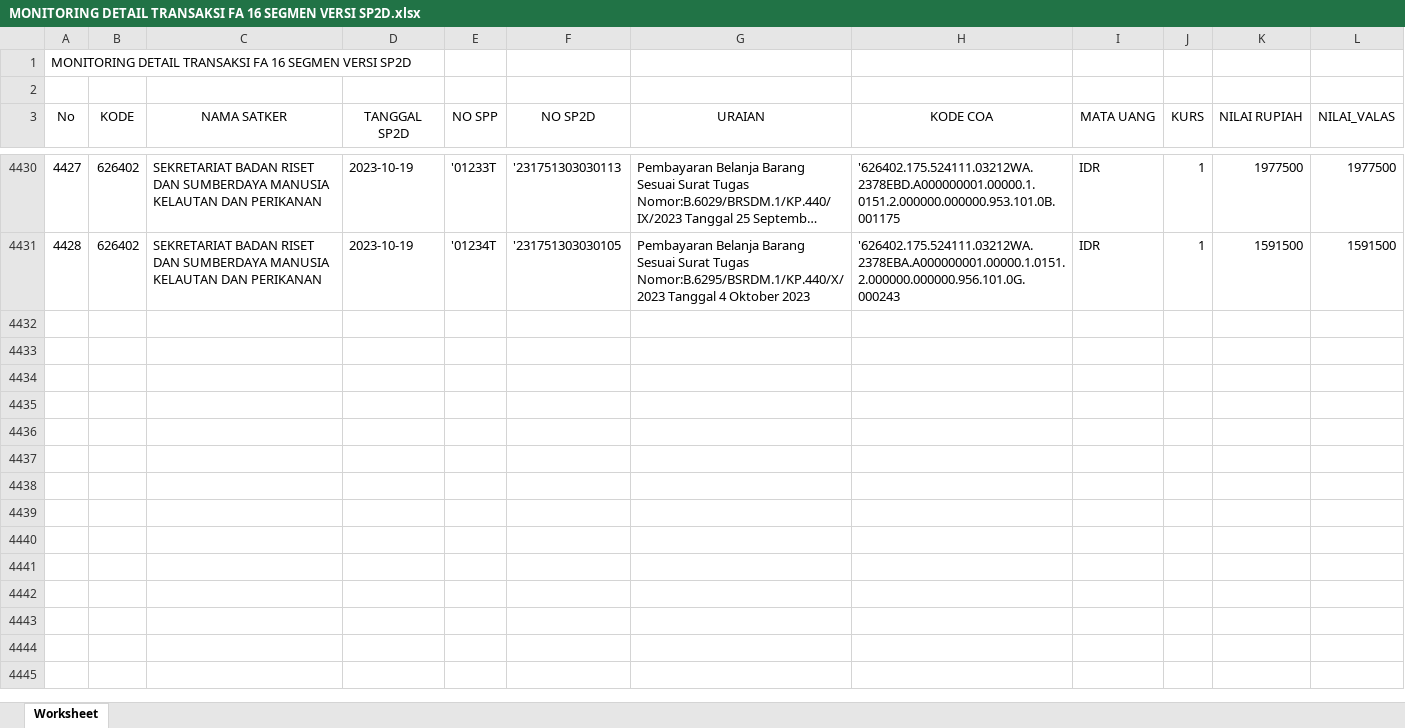
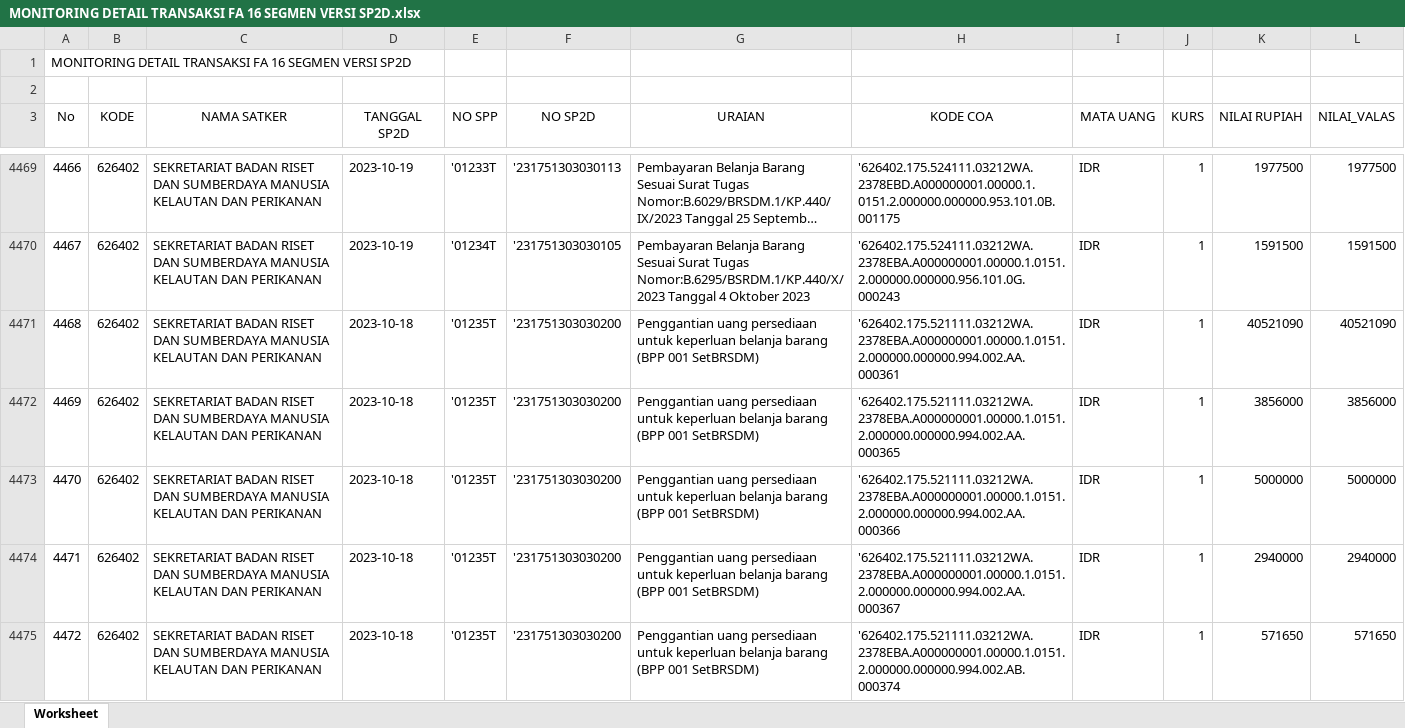
Before and after one commit to edimistiono/TA.2023, an Excel workbook: Database/MONITORING DETAIL TRANSAKSI FA 16 SEGMEN VERSI SP2D.xlsx, sheet Worksheet, drawn as a sheet; only a part is shown, gaps mark what is left out; long unchanged cells end in …; values as stored, in another font and other column widths than the file's, no borders; the diff covers the shown part only; the diff names each change by its address in the sheet, - before the commit and + after, or states it on an @@ line.

```diff
--- a/Database/MONITORING DETAIL TRANSAKSI FA 16 SEGMEN VERSI SP2D.xlsx (sheet Worksheet)
+++ b/Database/MONITORING DETAIL TRANSAKSI FA 16 SEGMEN VERSI SP2D.xlsx (sheet Worksheet)
@@ column A (No) renumbered between rows 4407 and 4470 @@
+row 4471: 4468 | 626402 | SEKRETARIAT BADAN RISET DAN SUMBERDAYA MANUSIA KELAUTAN DAN PERIKANAN | 2023-10-18 | '01235T | '231751303030200 | Penggantian uang persediaan untuk keperluan belanja barang (BPP 001 SetBRSDM) | '626402.175.521111.03212WA.2378EBA.A000000001.00000.1.0151.2.000000.000000.994.002.AA.000361 | IDR | 1 | 40521090 | 40521090
+row 4472: 4469 | 626402 | SEKRETARIAT BADAN RISET DAN SUMBERDAYA MANUSIA KELAUTAN DAN PERIKANAN | 2023-10-18 | '01235T | '231751303030200 | Penggantian uang persediaan untuk keperluan belanja barang (BPP 001 SetBRSDM) | '626402.175.521111.03212WA.2378EBA.A000000001.00000.1.0151.2.000000.000000.994.002.AA.000365 | IDR | 1 | 3856000 | 3856000
+row 4473: 4470 | 626402 | SEKRETARIAT BADAN RISET DAN SUMBERDAYA MANUSIA KELAUTAN DAN PERIKANAN | 2023-10-18 | '01235T | '231751303030200 | Penggantian uang persediaan untuk keperluan belanja barang (BPP 001 SetBRSDM) | '626402.175.521111.03212WA.2378EBA.A000000001.00000.1.0151.2.000000.000000.994.002.AA.000366 | IDR | 1 | 5000000 | 5000000
+row 4474: 4471 | 626402 | SEKRETARIAT BADAN RISET DAN SUMBERDAYA MANUSIA KELAUTAN DAN PERIKANAN | 2023-10-18 | '01235T | '231751303030200 | Penggantian uang persediaan untuk keperluan belanja barang (BPP 001 SetBRSDM) | '626402.175.521111.03212WA.2378EBA.A000000001.00000.1.0151.2.000000.000000.994.002.AA.000367 | IDR | 1 | 2940000 | 2940000
+row 4475: 4472 | 626402 | SEKRETARIAT BADAN RISET DAN SUMBERDAYA MANUSIA KELAUTAN DAN PERIKANAN | 2023-10-18 | '01235T | '231751303030200 | Penggantian uang persediaan untuk keperluan belanja barang (BPP 001 SetBRSDM) | '626402.175.521111.03212WA.2378EBA.A000000001.00000.1.0151.2.000000.000000.994.002.AB.000374 | IDR | 1 | 571650 | 571650
```
Also changed, not shown: 56 added rows elsewhere in this sheet, Database/SP2D.xlsx.
